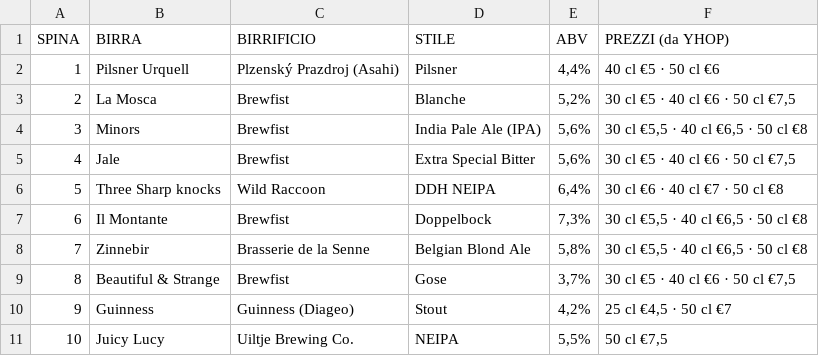
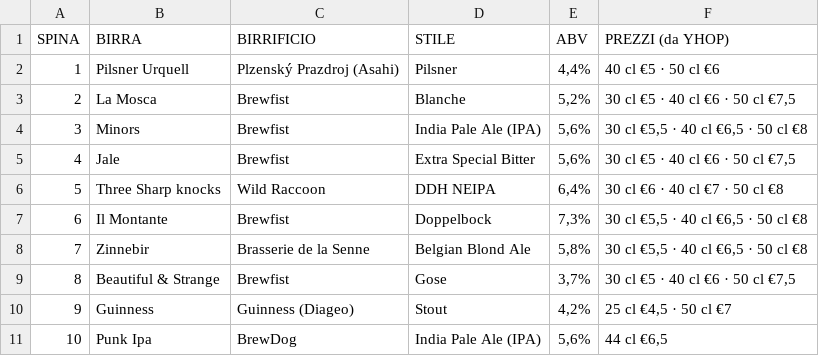
Before and after one commit to developedbymelis/pivo-birre, a CSV file: spine.csv, drawn as a sheet.

```diff
--- a/spine.csv
+++ b/spine.csv
@@ -10,2 +10,2 @@ SPINA,BIRRA,BIRRIFICIO,STILE,ABV,PREZZI (da YHOP)
 9,Guinness,Guinness (Diageo),Stout,"4,2%","25 cl €4,5 · 50 cl €7"
-10,Juicy Lucy,Uiltje Brewing Co.,NEIPA,"5,5%","50 cl €7,5"
+10,Punk Ipa,BrewDog,India Pale Ale (IPA),"5,6%","44 cl €6,5"
```
Also changed, not shown: 4 other files.
